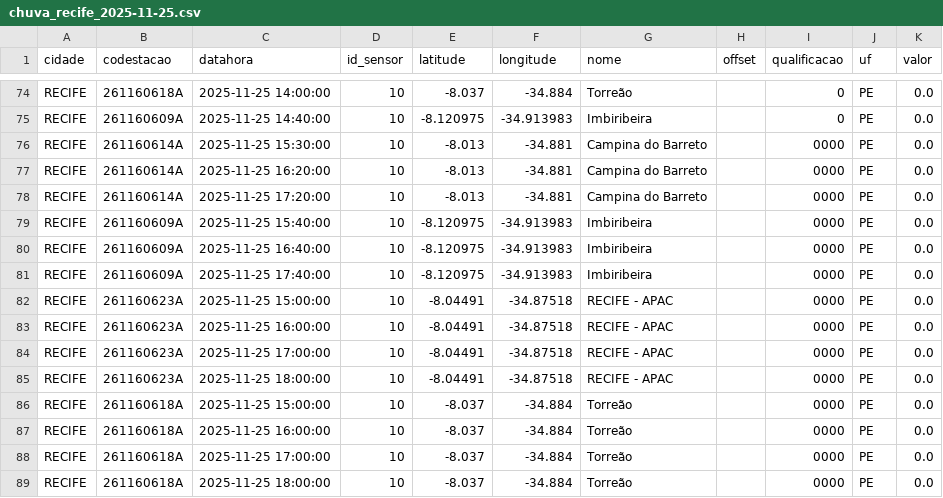
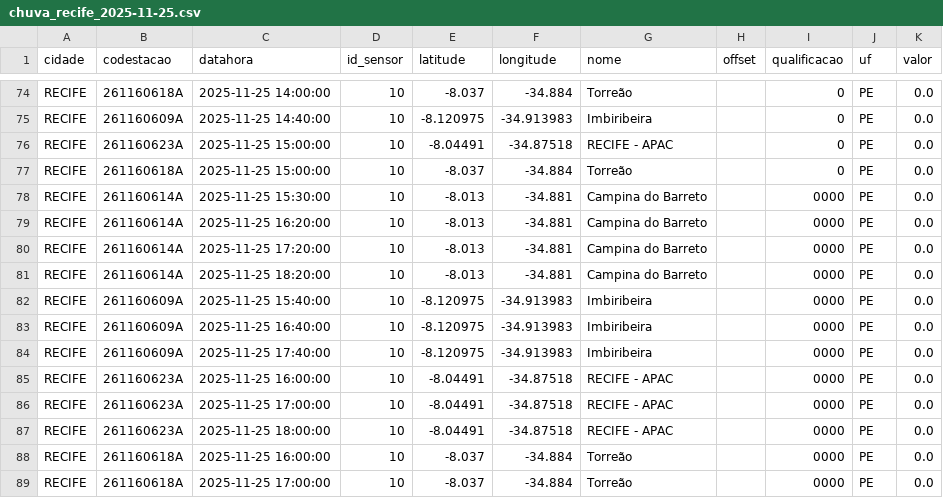
Before and after one commit to RafaellaB/risco-hoje, a CSV file: chuva_recife_2025-11-25.csv, drawn as a sheet; only a part is shown, gaps mark what is left out; the shorter side is filled out with more unchanged rows; removed rows and columns are numbered as before the commit, all else as after; the diff names each change by its address in the sheet, - before the commit and + after, or states it on an @@ line.

```diff
--- a/chuva_recife_2025-11-25.csv
+++ b/chuva_recife_2025-11-25.csv
+row 76: RECIFE | 261160623A | 2025-11-25 15:00:00 | 10 | -8.04491 | -34.87518 | RECIFE - APAC |  | 0 | PE | 0.0
+row 77: RECIFE | 261160618A | 2025-11-25 15:00:00 | 10 | -8.037 | -34.884 | Torreão |  | 0 | PE | 0.0
+row 81: RECIFE | 261160614A | 2025-11-25 18:20:00 | 10 | -8.013 | -34.881 | Campina do Barreto |  | 0000 | PE | 0.0
-row 82: RECIFE | 261160623A | 2025-11-25 15:00:00 | 10 | -8.04491 | -34.87518 | RECIFE - APAC |  | 0000 | PE | 0.0
-row 86: RECIFE | 261160618A | 2025-11-25 15:00:00 | 10 | -8.037 | -34.884 | Torreão |  | 0000 | PE | 0.0
```
